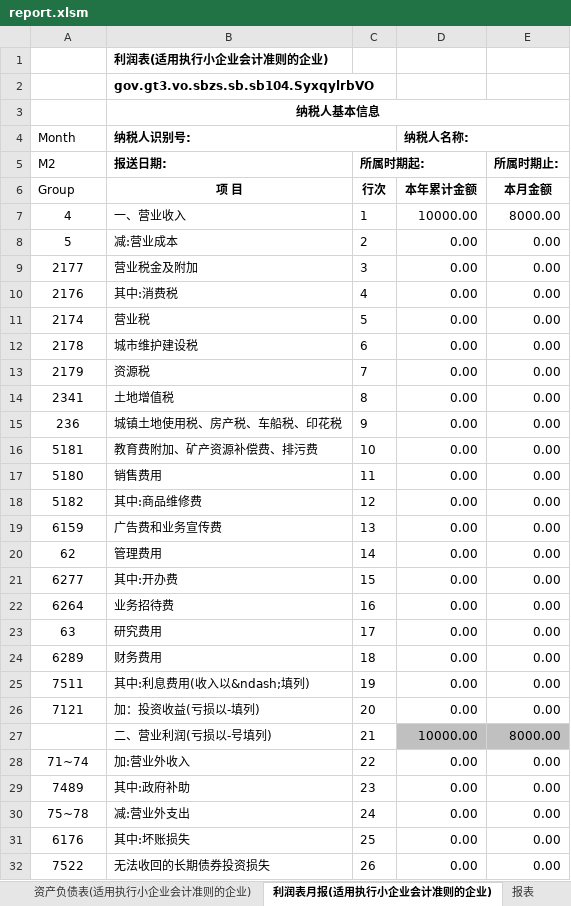
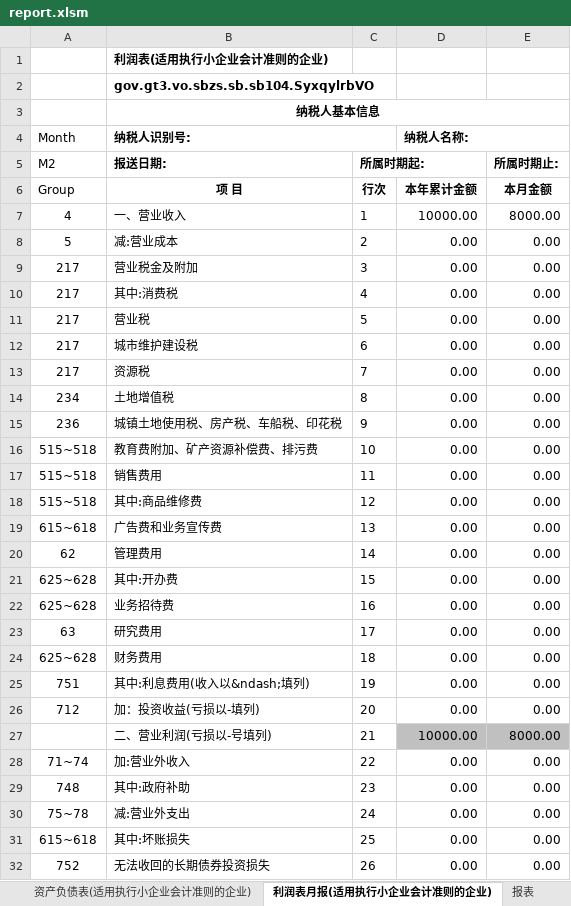
Before and after one commit to BananaAccounting/China, an Excel workbook: Report/report.xlsm, sheet 利润表月报(适用执行小企业会计准则的企业), drawn as a sheet; only a part is shown; values as stored, in another font and other column widths than the file's, no borders; the diff covers the shown part only; the diff names each change by its address in the sheet, - before the commit and + after, or states it on an @@ line.

```diff
--- a/Report/report.xlsm (sheet 利润表月报(适用执行小企业会计准则的企业))
+++ b/Report/report.xlsm (sheet 利润表月报(适用执行小企业会计准则的企业))
-A9 (Month): 2177
+A9 (Month): 217
-A10 (Month): 2176
+A10 (Month): 217
-A11 (Month): 2174
+A11 (Month): 217
-A12 (Month): 2178
+A12 (Month): 217
-A13 (Month): 2179
+A13 (Month): 217
-A14 (Month): 2341
+A14 (Month): 234
-A16 (Month): 5181
+A16 (Month): 515~518
-A17 (Month): 5180
+A17 (Month): 515~518
-A18 (Month): 5182
+A18 (Month): 515~518
-A19 (Month): 6159
+A19 (Month): 615~618
-A21 (Month): 6277
+A21 (Month): 625~628
-A22 (Month): 6264
+A22 (Month): 625~628
-A24 (Month): 6289
+A24 (Month): 625~628
-A25 (Month): 7511
+A25 (Month): 751
-A26 (Month): 7121
+A26 (Month): 712
-A29 (Month): 7489
+A29 (Month): 748
-A31 (Month): 6176
+A31 (Month): 615~618
-A32 (Month): 7522
+A32 (Month): 752
```
Also changed, not shown: 4 edited cells elsewhere in this sheet, sheet 资产负债表(适用执行小企业会计准则的企业), 1 other file.
